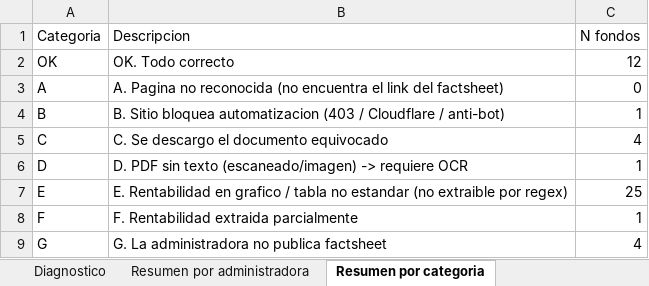
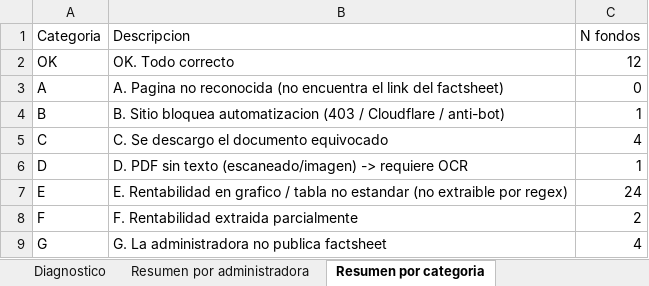
Before and after one commit to situinmobiliaria/fondos-inmobiliarios, an Excel workbook: diagnostico_fondos.xlsx, sheet Resumen por categoria, drawn as a sheet; values as stored, in another font and other column widths than the file's, no borders; the diff names each change by its address in the sheet, - before the commit and + after, or states it on an @@ line.

```diff
--- a/diagnostico_fondos.xlsx (sheet Resumen por categoria)
+++ b/diagnostico_fondos.xlsx (sheet Resumen por categoria)
-C7 (N fondos): 25
+C7 (N fondos): 24
-C8 (N fondos): 1
+C8 (N fondos): 2
```
Also changed, not shown: sheet Diagnostico, sheet Resumen por administradora, registro_rentabilidad.xlsx, 14 other files.
